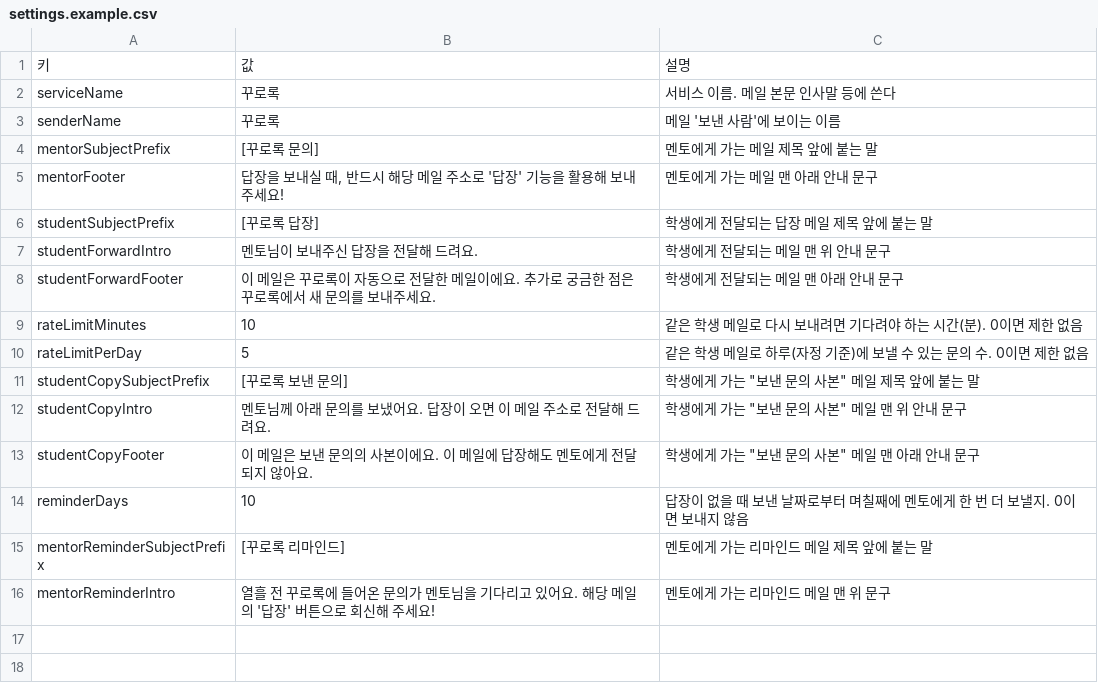
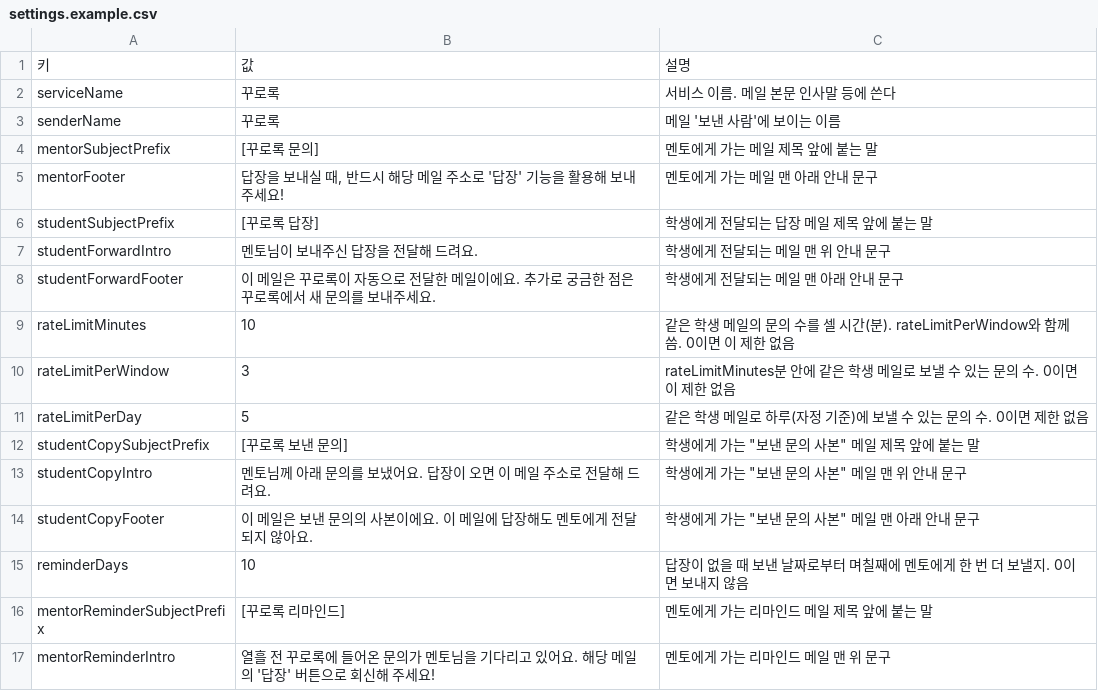
Before and after one commit to Kkurolog/Kkurolog, a CSV file: apps-script/templates/settings.example.csv, drawn as a sheet.

```diff
--- a/apps-script/templates/settings.example.csv
+++ b/apps-script/templates/settings.example.csv
@@ -8,3 +8,4 @@ studentForwardIntro,멘토님이 보내주신 답장을 전달해 드려요.,학
 studentForwardFooter,이 메일은 꾸로록이 자동으로 전달한 메일이에요. 추가로 궁금한 점은 꾸로록에서 새 문의를 보내주세요.,학생에게 전달되는 메일 맨 아래 안내 문구
-rateLimitMinutes,10,같은 학생 메일로 다시 보내려면 기다려야 하는 시간(분). 0이면 제한 없음
+rateLimitMinutes,10,같은 학생 메일의 문의 수를 셀 시간(분). rateLimitPerWindow와 함께 씀. 0이면 이 제한 없음
+rateLimitPerWindow,3,rateLimitMinutes분 안에 같은 학생 메일로 보낼 수 있는 문의 수. 0이면 이 제한 없음
 rateLimitPerDay,5,같은 학생 메일로 하루(자정 기준)에 보낼 수 있는 문의 수. 0이면 제한 없음
```
Also changed, not shown: 8 other files.
